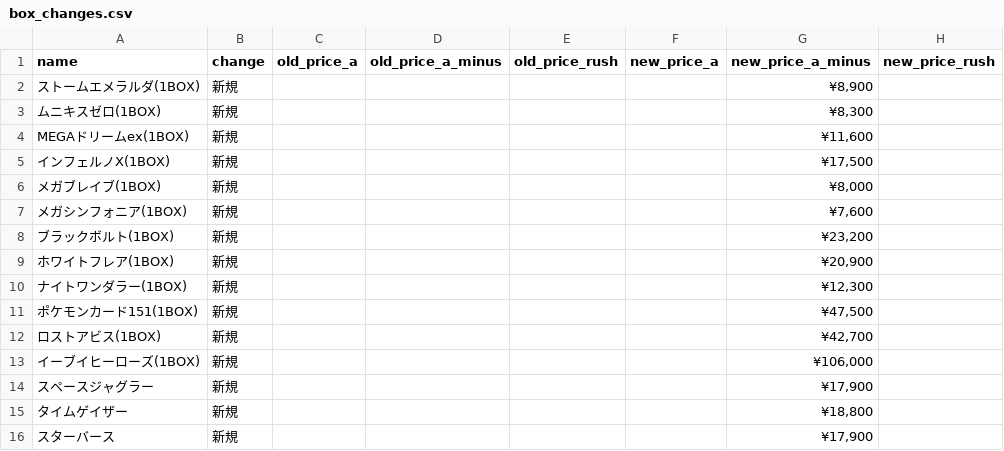
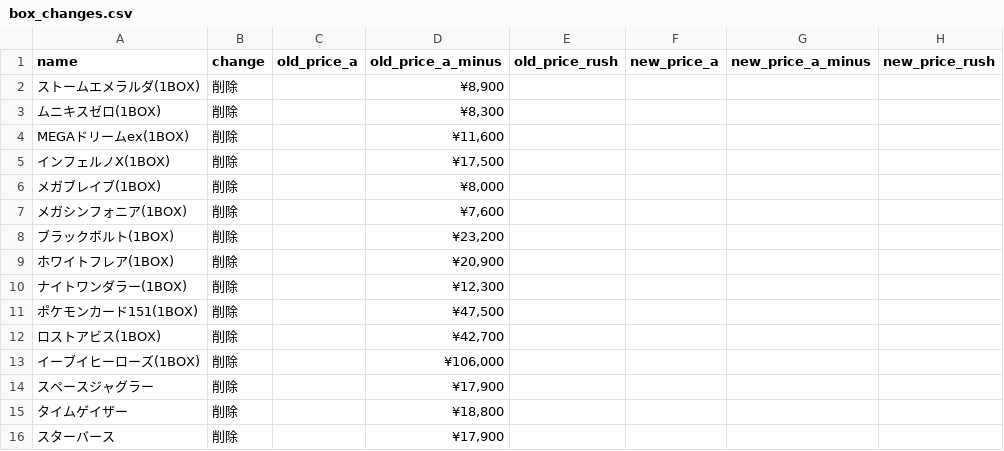
Before and after one commit to hegelgelda/tk-auto-program, a CSV file: data/box_changes.csv, drawn as a sheet; only a part is shown; the diff covers the shown part only.

```diff
--- a/data/box_changes.csv
+++ b/data/box_changes.csv
@@ -1,16 +1,16 @@
 name,change,old_price_a,old_price_a_minus,old_price_rush,new_price_a,new_price_a_minus,new_price_rush
-ストームエメラルダ(1BOX),新規,,,,,"¥8,900",
-ムニキスゼロ(1BOX),新規,,,,,"¥8,300",
-MEGAドリームex(1BOX),新規,,,,,"¥11,600",
-インフェルノX(1BOX),新規,,,,,"¥17,500",
-メガブレイブ(1BOX),新規,,,,,"¥8,000",
-メガシンフォニア(1BOX),新規,,,,,"¥7,600",
-ブラックボルト(1BOX),新規,,,,,"¥23,200",
-ホワイトフレア(1BOX),新規,,,,,"¥20,900",
-ナイトワンダラー(1BOX),新規,,,,,"¥12,300",
-ポケモンカード151(1BOX),新規,,,,,"¥47,500",
-ロストアビス(1BOX),新規,,,,,"¥42,700",
-イーブイヒーローズ(1BOX),新規,,,,,"¥106,000",
-スペースジャグラー,新規,,,,,"¥17,900",
-タイムゲイザー,新規,,,,,"¥18,800",
-スターバース,新規,,,,,"¥17,900",
+ストームエメラルダ(1BOX),削除,,"¥8,900",,,,
+ムニキスゼロ(1BOX),削除,,"¥8,300",,,,
+MEGAドリームex(1BOX),削除,,"¥11,600",,,,
+インフェルノX(1BOX),削除,,"¥17,500",,,,
+メガブレイブ(1BOX),削除,,"¥8,000",,,,
+メガシンフォニア(1BOX),削除,,"¥7,600",,,,
+ブラックボルト(1BOX),削除,,"¥23,200",,,,
+ホワイトフレア(1BOX),削除,,"¥20,900",,,,
+ナイトワンダラー(1BOX),削除,,"¥12,300",,,,
+ポケモンカード151(1BOX),削除,,"¥47,500",,,,
+ロストアビス(1BOX),削除,,"¥42,700",,,,
+イーブイヒーローズ(1BOX),削除,,"¥106,000",,,,
+スペースジャグラー,削除,,"¥17,900",,,,
+タイムゲイザー,削除,,"¥18,800",,,,
+スターバース,削除,,"¥17,900",,,,
```
Also changed, not shown: 123 edited cells elsewhere in this file, 2 other files.
